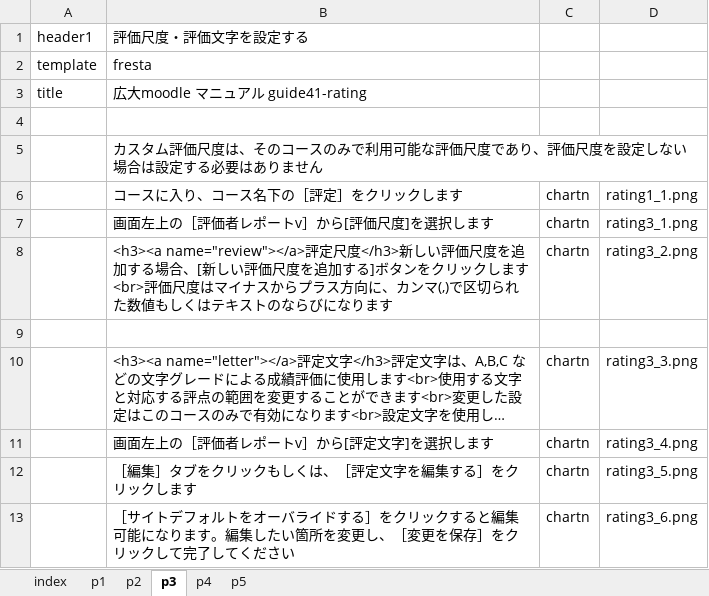
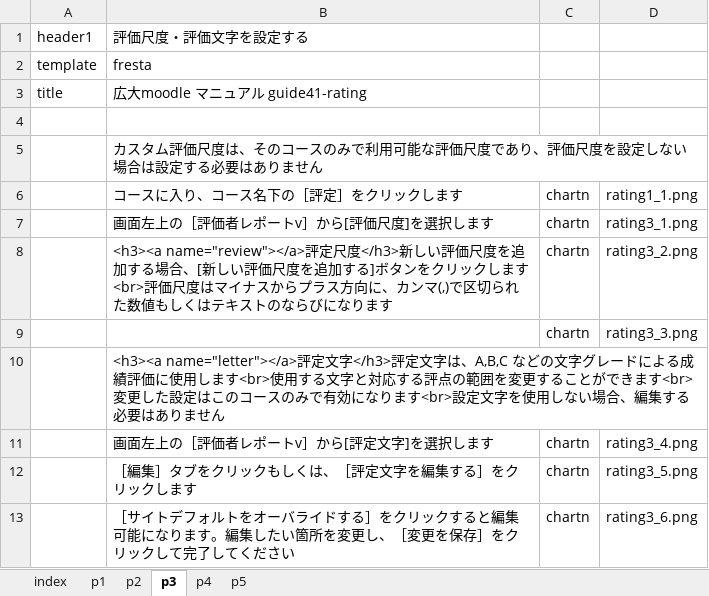
Before and after one commit to imc-lms-adm/support-vle-man, an Excel workbook: guide41_rating.xlsx, sheet p3, drawn as a sheet; long unchanged cells end in …; values as stored, in another font and other column widths than the file's, no borders; the diff names each change by its address in the sheet, - before the commit and + after, or states it on an @@ line.

Commit message:
Add files via upload

```diff
--- a/guide41_rating.xlsx (sheet p3)
+++ b/guide41_rating.xlsx (sheet p3)
-row 9: (empty)
+row 9:  |  | chartn | rating3_3.png
-C10: chartn
+C10: (empty)
-D10: rating3_3.png
+D10: (empty)
```
